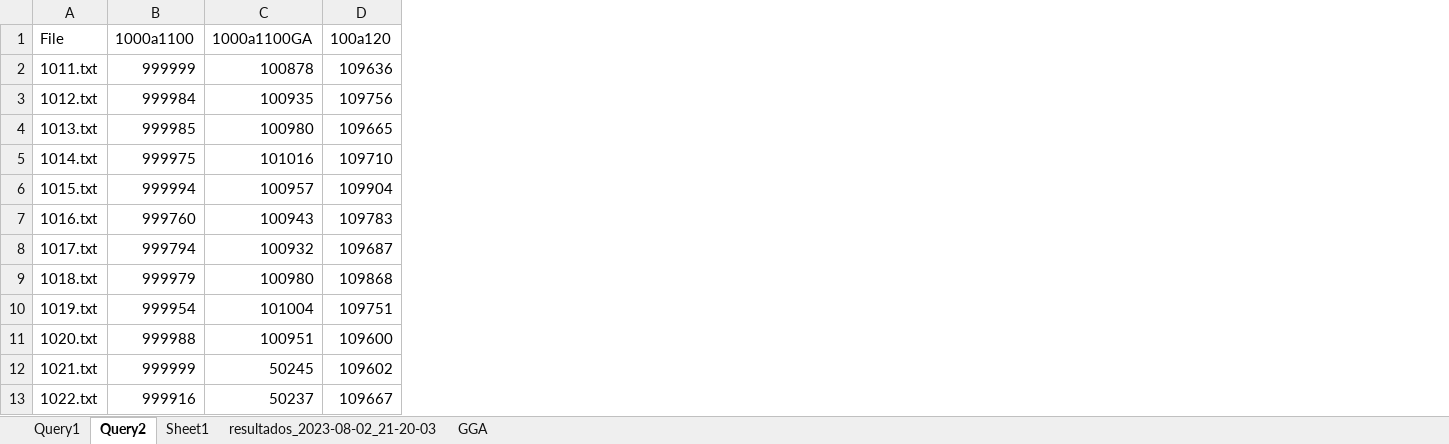
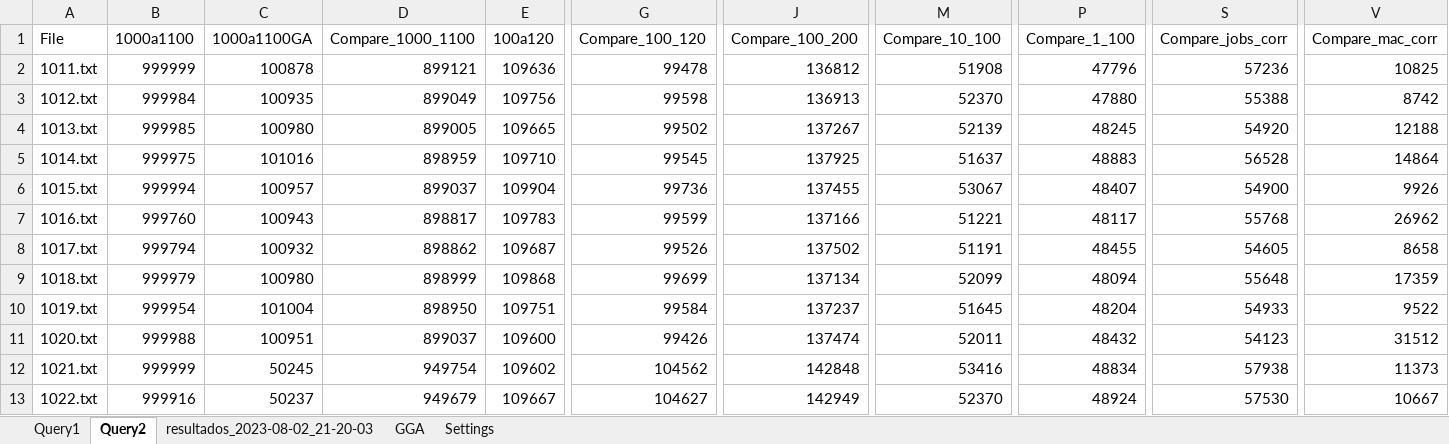
Before and after one commit to cxaran/COE-GGA, an Excel workbook: COE-GGA/_OUTPUT/resultados_2023-02-16_11-11-51/resultados.xlsx, sheet Query2, drawn as a sheet; only a part is shown, gaps mark what is left out; values as stored, in another font and other column widths than the file's, no borders; table styles not drawn; the diff names each change by its address in the sheet, - before the commit and + after, or states it on an @@ line.

Commit message:
Update excel
Query excel final.

```diff
--- a/COE-GGA/_OUTPUT/resultados_2023-02-16_11-11-51/resultados.xlsx (sheet Query2)
+++ b/COE-GGA/_OUTPUT/resultados_2023-02-16_11-11-51/resultados.xlsx (sheet Query2)
-sheet tab: Sheet1
+sheet tab: Settings
+column D (Compare_1000_1100), rows 2-13: 899121 | 899049 | 899005 | 898959 | 899037 | 898817 | 898862 | 898999 | 898950 | 899037 | 949754 | 949679
+column G (Compare_100_120), rows 2-13: 99478 | 99598 | 99502 | 99545 | 99736 | 99599 | 99526 | 99699 | 99584 | 99426 | 104562 | 104627
+column J (Compare_100_200), rows 2-13: 136812 | 136913 | 137267 | 137925 | 137455 | 137166 | 137502 | 137134 | 137237 | 137474 | 142848 | 142949
+column M (Compare_10_100), rows 2-13: 51908 | 52370 | 52139 | 51637 | 53067 | 51221 | 51191 | 52099 | 51645 | 52011 | 53416 | 52370
+column P (Compare_1_100), rows 2-13: 47796 | 47880 | 48245 | 48883 | 48407 | 48117 | 48455 | 48094 | 48204 | 48432 | 48834 | 48924
+column S (Compare_jobs_corr), rows 2-13: 57236 | 55388 | 54920 | 56528 | 54900 | 55768 | 54605 | 55648 | 54933 | 54123 | 57938 | 57530
+column V (Compare_mac_corr), rows 2-13: 10825 | 8742 | 12188 | 14864 | 9926 | 26962 | 8658 | 17359 | 9522 | 31512 | 11373 | 10667
```
Also changed, not shown: 1 other file.
